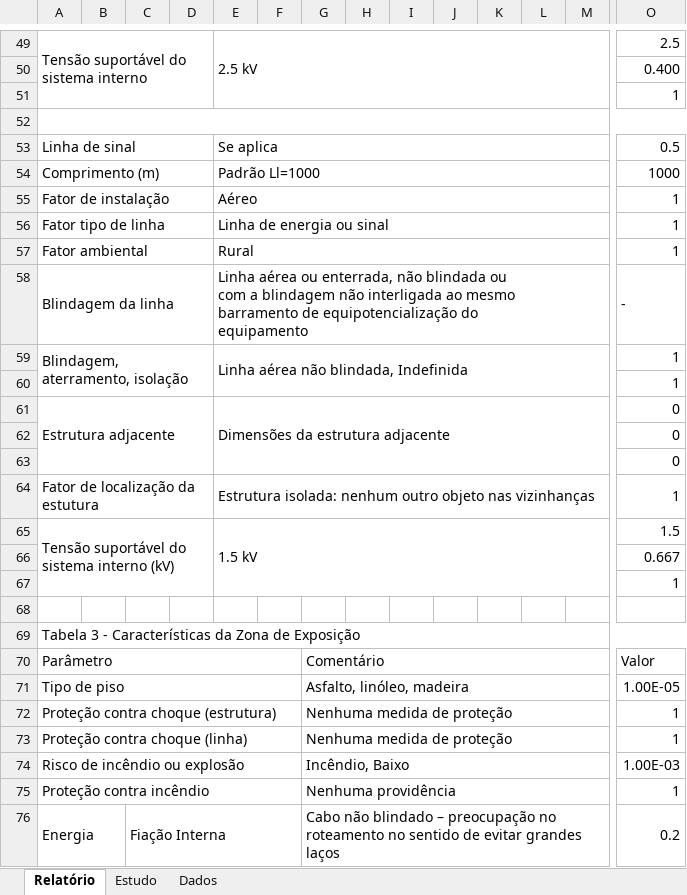
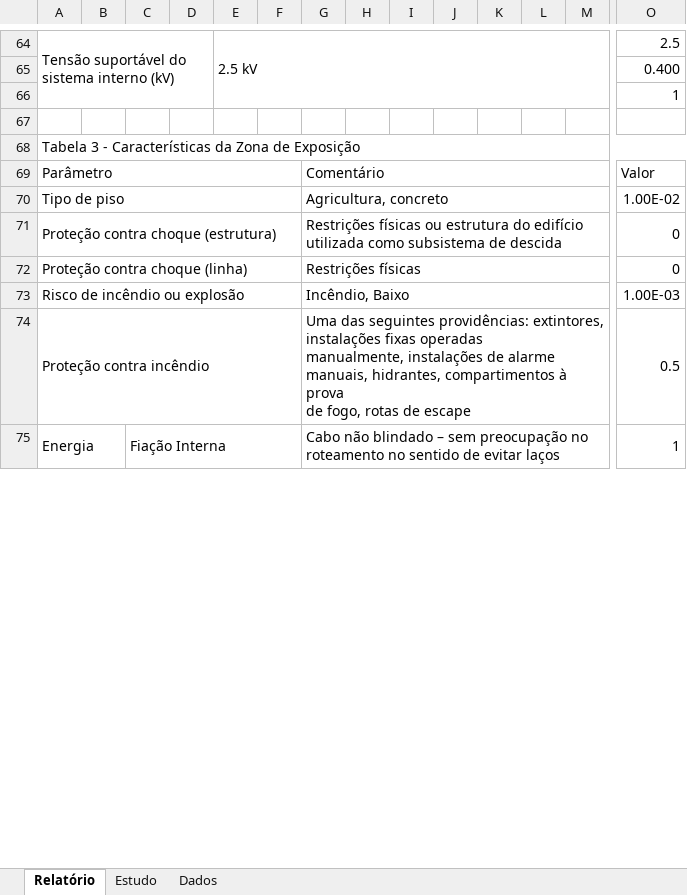
Before and after one commit to jeffersonpimenta/Planilha-SPDA, an Excel workbook: spda.xlsx, sheet Relatório, drawn as a sheet; only a part is shown, gaps mark what is left out; values as stored, in another font and other column widths than the file's, no cell formats; charts and pictures and conditional formats not drawn; removed rows and columns are numbered as before the commit, all else as after; rows hold the shown columns only; ↵ is a line break in a cell; the diff covers the shown part only; the diff names each change by its address in the sheet, - before the commit and + after, or states it on an @@ line.

```diff
--- a/spda.xlsx (sheet Relatório)
+++ b/spda.xlsx (sheet Relatório)
-A64: Tensão suportável do sistema interno
+A64: Tensão suportável do sistema interno (kV)
-A49:D51 merged
+A64:D66 merged
-E49:M51 merged
+E64:M66 merged
@@ row 51 moved to row 50: Pld @@
-row 52: (empty)
-row 53: Linha de sinal |  |  |  | Se aplica |  |  |  |  |  |  |  |  | 0.5
@@ row 54 moved to row 37: Comprimento (m) @@
-row 55: Fator de instalação |  |  |  | Aéreo |  |  |  |  |  |  |  |  | 1
-row 56: Fator tipo de linha |  |  |  | Linha de energia ou sinal |  |  |  |  |  |  |  |  | 1
-row 57: Fator ambiental |  |  |  | Rural |  |  |  |  |  |  |  |  | 1
@@ row 58 moved to row 41: Blindagem da linha @@
-row 59: Blindagem, aterramento, isolação |  |  |  | Linha aérea não blindada, Indefinida |  |  |  |  |  |  |  |  | 1
-row 60:  |  |  |  |  |  |  |  |  |  |  |  |  | 1
@@ row 61 moved to row 44: Estrutura adjacente @@
@@ row 62 moved to row 45: Wj @@
@@ row 63 moved to row 46: Hj @@
-row 64: Fator de localização da estutura |  |  |  | Estrutura isolada: nenhum outro objeto nas vizinhanças |  |  |  |  |  |  |  |  | 1
-row 65: Tensão suportável do sistema interno (kV) |  |  |  | 1.5 kV |  |  |  |  |  |  |  |  | 1.5
-row 66:  |  |  |  |  |  |  |  |  |  |  |  |  | 0.667
-G70: Asfalto, linóleo, madeira
+G70: Agricultura, concreto
-O70: 1.00E-05
+O70: 1.00E-02
-G71: Nenhuma medida de proteção
+G71: Restrições físicas ou estrutura do edifício utilizada como subsistema de descida
-O71:O72: 1
+O71:O72: 0
-G72: Nenhuma medida de proteção
+G72: Restrições físicas
-G74: Nenhuma providência
+G74: Uma das seguintes providências: extintores, instalações fixas operadas ↵ manualmente, instalações de alarme manuais, hidrantes, compartimentos à prova ↵ de fogo, rotas de escape
-O74: 1
+O74: 0.5
-G75: …blindado – preocupação no ↵ roteamento no sentido de evitar grandes laços
+G75: …blindado – sem preocupação no ↵ roteamento no sentido de evitar laços
-O75: 0.2
+O75: 1
```
Also changed, not shown: 10 added rows, 1 removed row and 83 edited cells elsewhere in this sheet, sheet Estudo, cell formats, formulas that keep their value, charts or pictures.
